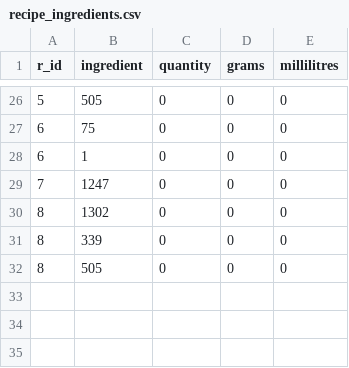
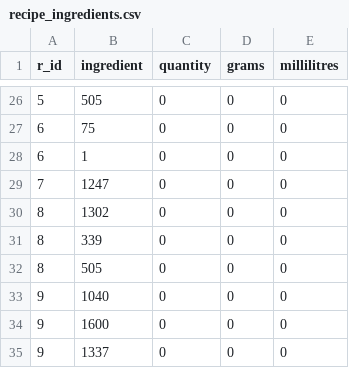
Before and after one commit to Kludron/comp3900-revamped, a CSV file: backend/data/recipe_ingredients.csv, drawn as a sheet; only a part is shown, gaps mark what is left out.

```diff
--- a/backend/data/recipe_ingredients.csv
+++ b/backend/data/recipe_ingredients.csv
@@ -32 +32,4 @@ r_id,ingredient,quantity,grams,millilitres
 8,505,0,0,0
+9,1040,0,0,0
+9,1600,0,0,0
+9,1337,0,0,0
```
Also changed, not shown: backend/data/recipes.csv, 1 other file.
